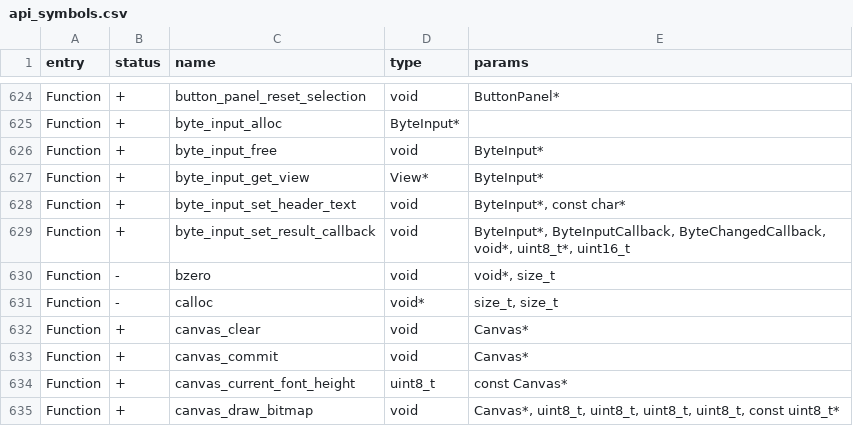
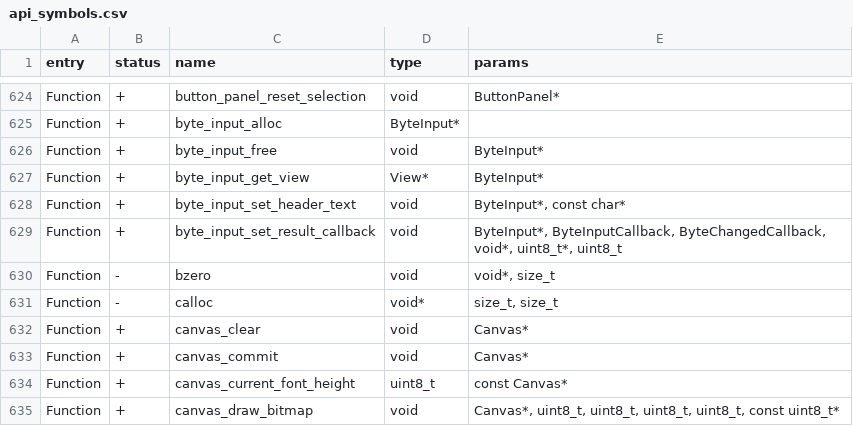
Before and after one commit to Gustav-png/Moon-Firmware, a CSV file: firmware/targets/f7/api_symbols.csv, drawn as a sheet; only a part is shown, gaps mark what is left out.

```diff
--- a/firmware/targets/f7/api_symbols.csv
+++ b/firmware/targets/f7/api_symbols.csv
@@ -628,3 +628,3 @@ Function,+,byte_input_get_view,View*,ByteInput*
 Function,+,byte_input_set_header_text,void,"ByteInput*, const char*"
-Function,+,byte_input_set_result_callback,void,"ByteInput*, ByteInputCallback, ByteChangedCallback, void*, uint8_t*, uint16_t"
+Function,+,byte_input_set_result_callback,void,"ByteInput*, ByteInputCallback, ByteChangedCallback, void*, uint8_t*, uint8_t"
 Function,-,bzero,void,"void*, size_t"
```
Also changed, not shown: 19 other files.
